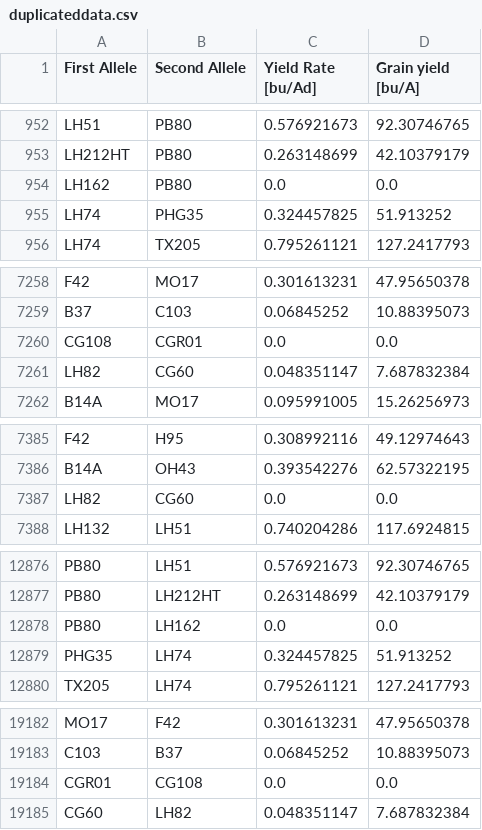
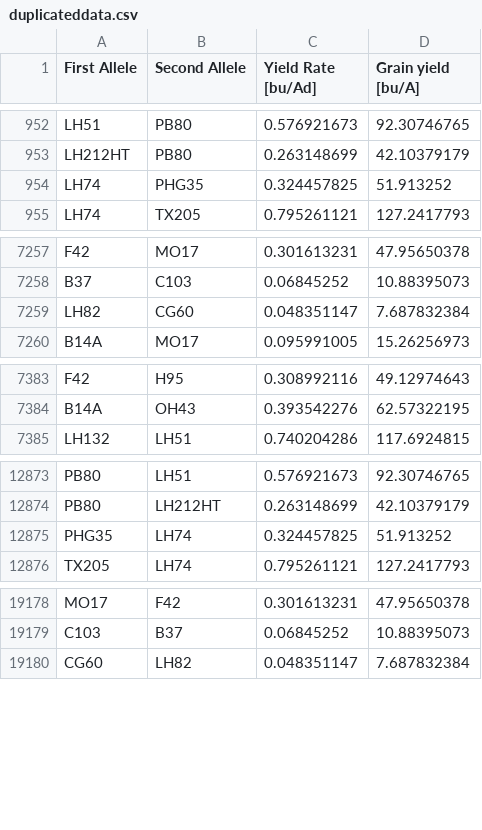
Before and after one commit to luisramirez7/datapalooza, a CSV file: duplicateddata.csv, drawn as a sheet; only a part is shown, gaps mark what is left out; the diff covers the shown part only; the diff names each change by its address in the sheet, - before the commit and + after, or states it on an @@ line.

Commit message:
removed 0 from yield column

```diff
--- a/duplicateddata.csv
+++ b/duplicateddata.csv
-row 954: LH162 | PB80 | 0.0 | 0.0
-row 7260: CG108 | CGR01 | 0.0 | 0.0
-row 7387: LH82 | CG60 | 0.0 | 0.0
-row 12878: PB80 | LH162 | 0.0 | 0.0
-row 19184: CGR01 | CG108 | 0.0 | 0.0
```
Also changed, not shown: 1 removed row elsewhere in this file.
